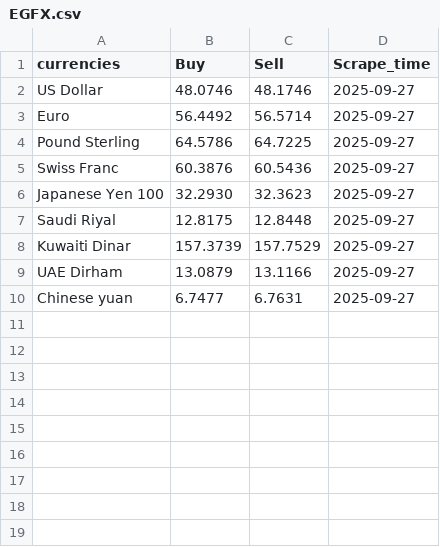
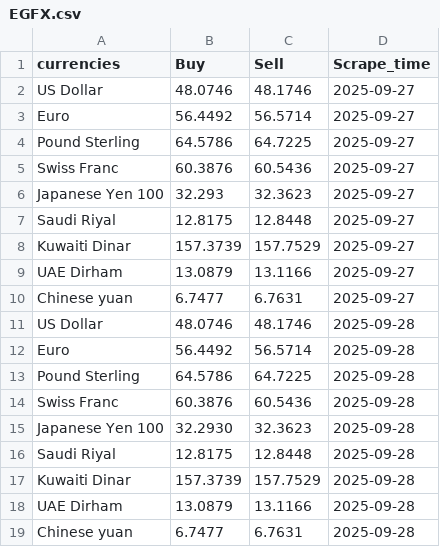
Before and after one commit to Imr-u/Egypt-currency-ternd, a CSV file: EGFX.csv, drawn as a sheet.

```diff
--- a/EGFX.csv
+++ b/EGFX.csv
@@ -5,3 +5,3 @@ Pound Sterling,64.5786,64.7225,2025-09-27
 Swiss Franc,60.3876,60.5436,2025-09-27
-Japanese Yen 100,32.2930,32.3623,2025-09-27
+Japanese Yen 100,32.293,32.3623,2025-09-27
 Saudi Riyal,12.8175,12.8448,2025-09-27
@@ -10 +10,10 @@ UAE Dirham,13.0879,13.1166,2025-09-27
 Chinese yuan,6.7477,6.7631,2025-09-27
+US Dollar,48.0746,48.1746,2025-09-28
+Euro,56.4492,56.5714,2025-09-28
+Pound Sterling,64.5786,64.7225,2025-09-28
+Swiss Franc,60.3876,60.5436,2025-09-28
+Japanese Yen 100,32.2930,32.3623,2025-09-28
+Saudi Riyal,12.8175,12.8448,2025-09-28
+Kuwaiti Dinar,157.3739,157.7529,2025-09-28
+UAE Dirham,13.0879,13.1166,2025-09-28
+Chinese yuan,6.7477,6.7631,2025-09-28
```
